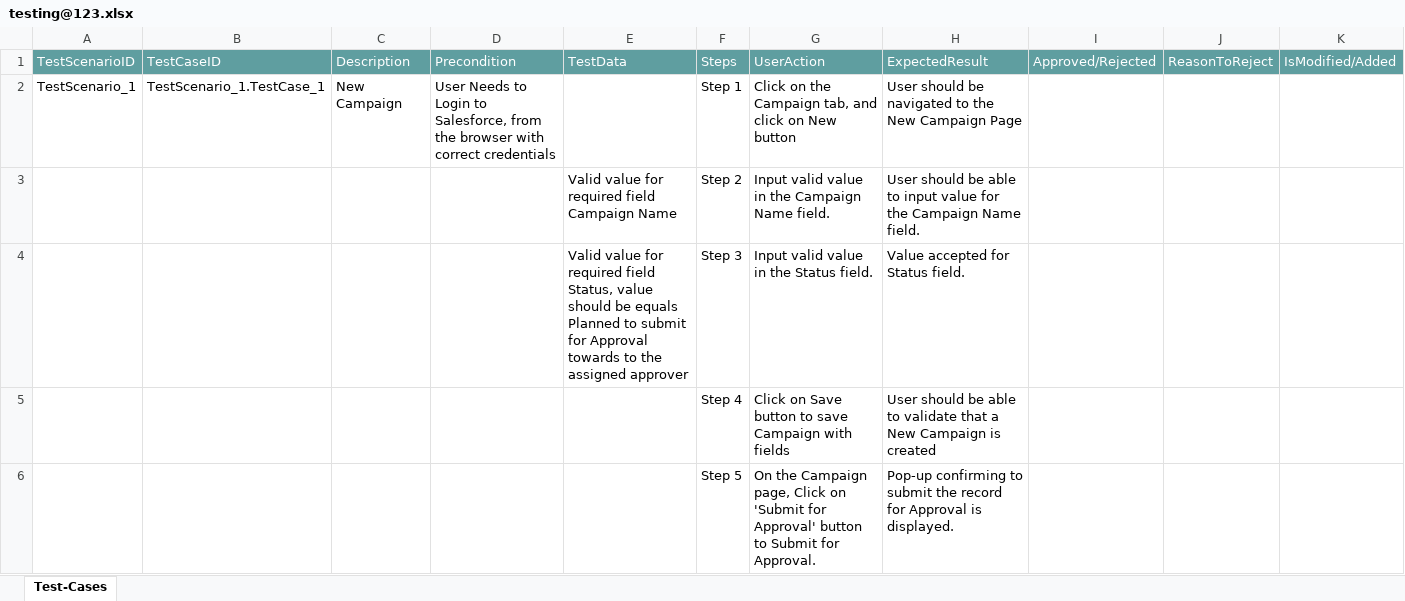
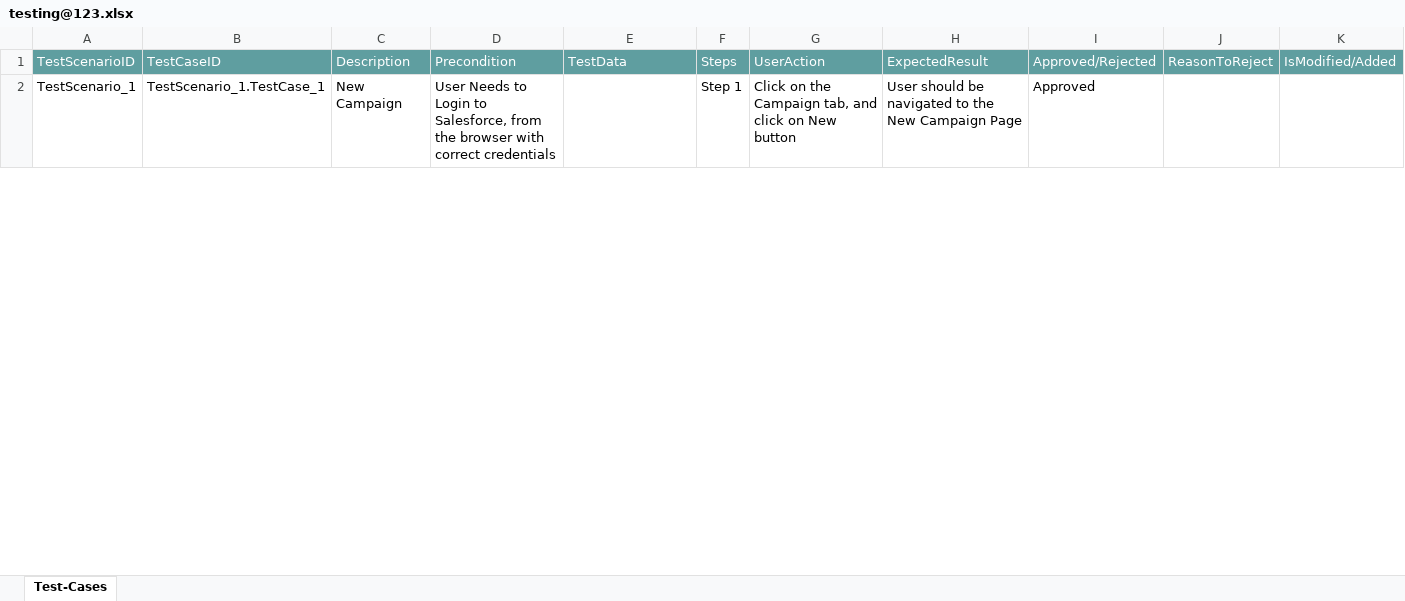
Before and after one commit to ShaikMohamedIrfan/R6SNAPTEST, an Excel workbook: testing@123.xlsx, sheet Test-Cases, drawn as a sheet; only a part is shown; values as stored, in another font and other column widths than the file's, no borders; table styles not drawn; the diff covers the shown part only; the diff names each change by its address in the sheet, - before the commit and + after, or states it on an @@ line.

Commit message:
Add files via upload

```diff
--- a/testing@123.xlsx (sheet Test-Cases)
+++ b/testing@123.xlsx (sheet Test-Cases)
-I2: (empty)
+I2: Approved
@@ row 3 hidden:  |  |  |  | Valid value for required field Campaign Name | Step 2 | Input valid value in the Campaign Name field. | User should be able to input value for the Campaign Name field. @@
@@ row 4 hidden:  |  |  |  | Valid value for required field Status, value should be equals Planned to submit for Approval towards to the assigned approver | Step 3 | Input valid value in the Status field. | Value accepted for Status field. @@
@@ row 5 hidden:  |  |  |  |  | Step 4 | Click on Save button to save Campaign with fields | User should be able to validate that a New Campaign is created @@
@@ row 6 hidden:  |  |  |  |  | Step 5 | On the Campaign page, Click on 'Submit for Approval' button to Submit for Approval. | Pop-up confirming to submit the record for Approval is displayed. @@
```
Also changed, not shown: 25 hidden or unhidden rows and 5 edited cells elsewhere in this sheet.
